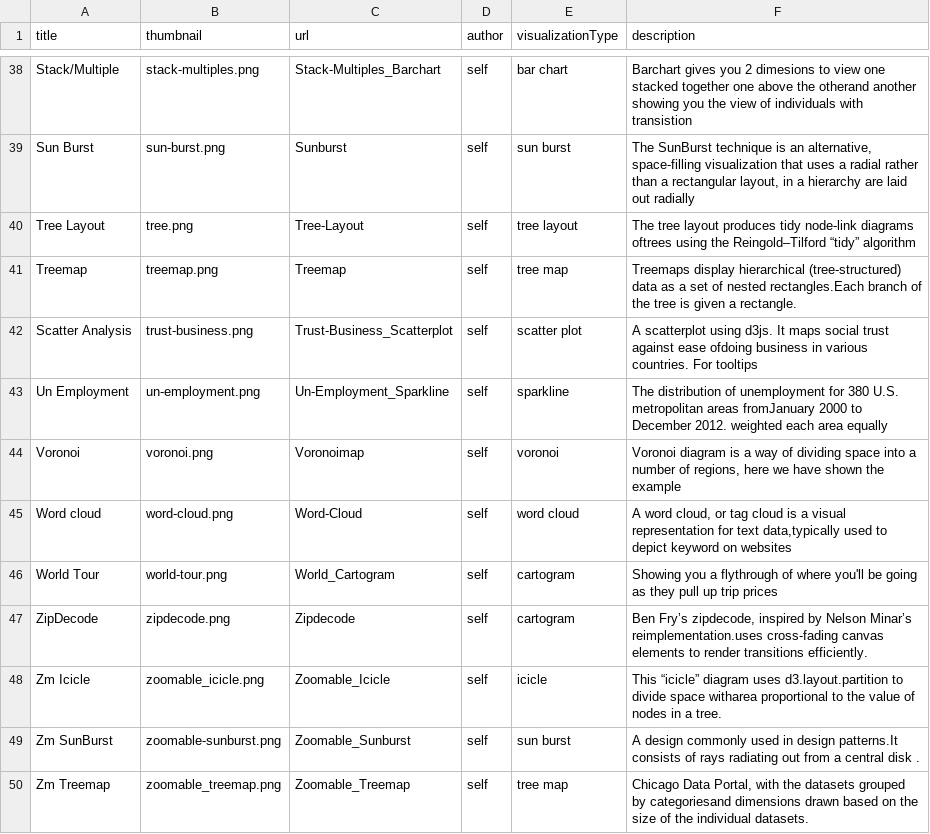
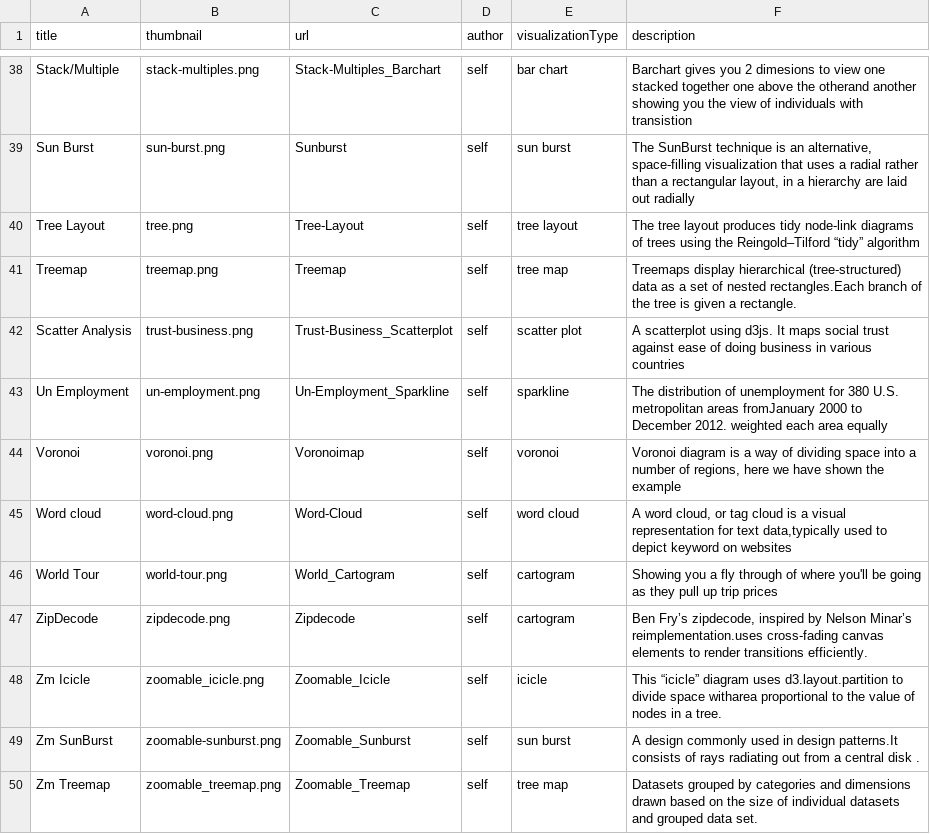
Before and after one commit to Data-Analytics/data-analytics.github.io, a CSV file: data.csv, drawn as a sheet; only a part is shown, gaps mark what is left out; the diff covers the shown part only.

```diff
--- a/data.csv
+++ b/data.csv
@@ -40 +40 @@ Sun Burst,sun-burst.png,Sunburst,self,sun burst,"The SunBurst technique is an al
-Tree Layout,tree.png,Tree-Layout,self,tree layout,The tree layout produces tidy node-link diagrams oftrees using the Reingold–Tilford “tidy” algorithm
+Tree Layout,tree.png,Tree-Layout,self,tree layout,The tree layout produces tidy node-link diagrams of trees using the Reingold–Tilford “tidy” algorithm,,,,,,,,,
@@ -42 +42 @@ Treemap,treemap.png,Treemap,self,tree map,Treemaps display hierarchical (tree-st
-Scatter Analysis,trust-business.png,Trust-Business_Scatterplot,self,scatter plot,A scatterplot using d3js. It maps social trust against ease ofdoing business in various countries. For tooltips
+Scatter Analysis,trust-business.png,Trust-Business_Scatterplot,self,scatter plot,A scatterplot using d3js. It maps social trust against ease of doing business in various countries ,,,,,,,,,
@@ -46 +46 @@ Word cloud,word-cloud.png,Word-Cloud,self,word cloud,"A word cloud, or tag cloud
-World Tour,world-tour.png,World_Cartogram,self,cartogram,Showing you a flythrough of where you'll be going as they pull up trip prices
+World Tour,world-tour.png,World_Cartogram,self,cartogram,Showing you a fly through of where you'll be going as they pull up trip prices,,,,,,,,,
@@ -50 +50 @@ Zm SunBurst,zoomable-sunburst.png,Zoomable_Sunburst,self,sun burst,A design comm
-Zm Treemap,zoomable_treemap.png,Zoomable_Treemap,self,tree map,"Chicago Data Portal, with the datasets grouped by categoriesand dimensions drawn based on the size of the individual datasets."
+Zm Treemap,zoomable_treemap.png,Zoomable_Treemap,self,tree map,Datasets grouped by categories and dimensions drawn based on the size of individual datasets and grouped data set.,,,,,,,,,
```
Also changed, not shown: 6 edited cells elsewhere in this file.
